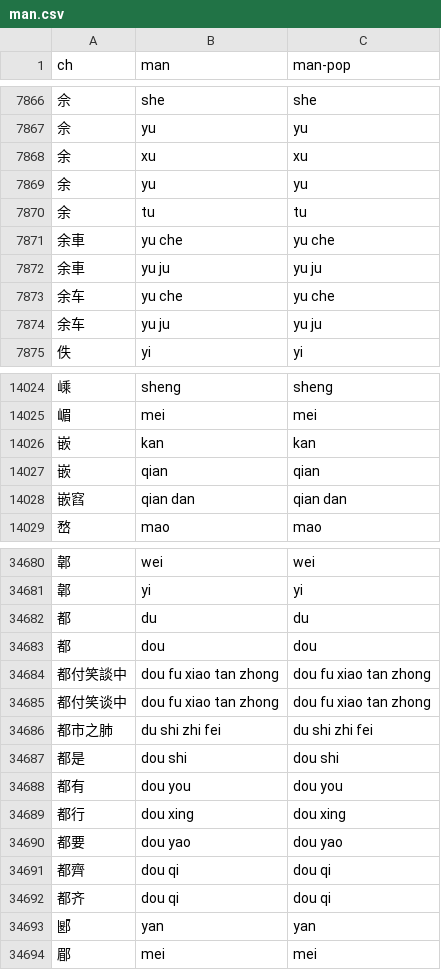
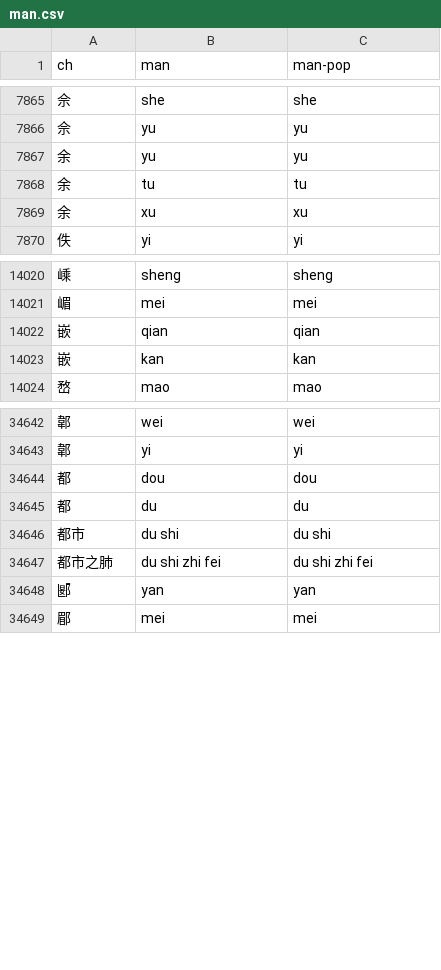
Before and after one commit to aqtq314/Vogen.Client, a CSV file: Vogen.Synth/romDicts/man.csv, drawn as a sheet; only a part is shown, gaps mark what is left out; the diff covers the shown part only.

```diff
--- a/Vogen.Synth/romDicts/man.csv
+++ b/Vogen.Synth/romDicts/man.csv
@@ -7867,9 +7866,5 @@ ch,man,man-pop
 佘,yu,yu
-余,xu,xu
 余,yu,yu
 余,tu,tu
-余車,yu che,yu che
-余車,yu ju,yu ju
-余车,yu che,yu che
-余车,yu ju,yu ju
+余,xu,xu
 佚,yi,yi
@@ -14025,5 +14021,4 @@ ch,man,man-pop
 嵋,mei,mei
-嵌,kan,kan
 嵌,qian,qian
-嵌窞,qian dan,qian dan
+嵌,kan,kan
 嵍,mao,mao
@@ -34681,13 +34643,6 @@ ch,man,man-pop
 郼,yi,yi
-都,du,du
 都,dou,dou
-都付笑談中,dou fu xiao tan zhong,dou fu xiao tan zhong
-都付笑谈中,dou fu xiao tan zhong,dou fu xiao tan zhong
+都,du,du
+都市,du shi,du shi
 都市之肺,du shi zhi fei,du shi zhi fei
-都是,dou shi,dou shi
-都有,dou you,dou you
-都行,dou xing,dou xing
-都要,dou yao,dou yao
-都齊,dou qi,dou qi
-都齐,dou qi,dou qi
 郾,yan,yan
```
Also changed, not shown: 2 added rows, 35 removed rows and 9 moved rows elsewhere in this file.
